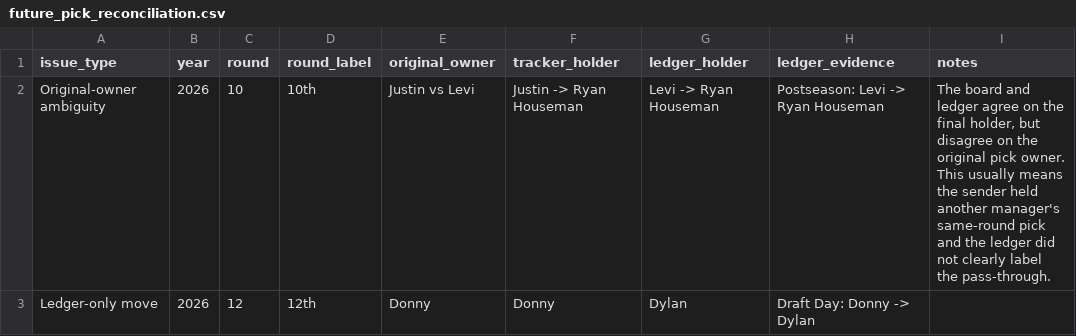
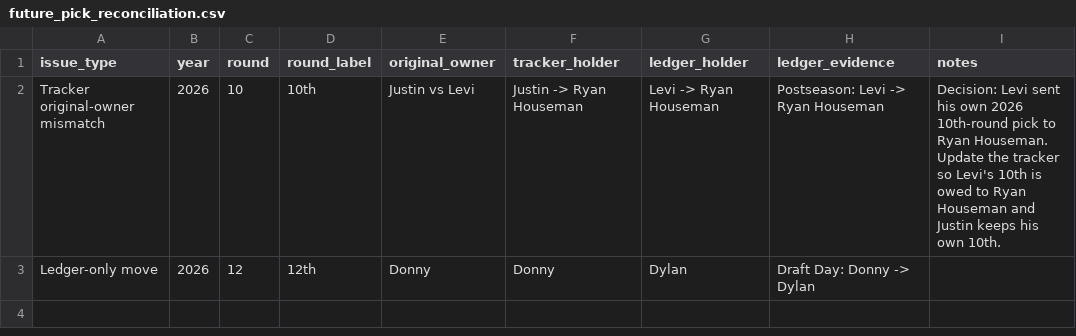
Before and after one commit to rdonlan/draft-fpl, a CSV file: data/analysis/future-picks/future_pick_reconciliation.csv, drawn as a sheet.

```diff
--- a/data/analysis/future-picks/future_pick_reconciliation.csv
+++ b/data/analysis/future-picks/future_pick_reconciliation.csv
@@ -1,3 +1,3 @@
 issue_type,year,round,round_label,original_owner,tracker_holder,ledger_holder,ledger_evidence,notes
-Original-owner ambiguity,2026,10,10th,Justin vs Levi,Justin -> Ryan Houseman,Levi -> Ryan Houseman,Postseason: Levi -> Ryan Houseman,"The board and ledger agree on the final holder, but disagree on the original pick owner. This usually means the sender held another manager's same-round pick and the ledger did not clearly label the pass-through."
+Tracker original-owner mismatch,2026,10,10th,Justin vs Levi,Justin -> Ryan Houseman,Levi -> Ryan Houseman,Postseason: Levi -> Ryan Houseman,Decision: Levi sent his own 2026 10th-round pick to Ryan Houseman. Update the tracker so Levi's 10th is owed to Ryan Houseman and Justin keeps his own 10th.
 Ledger-only move,2026,12,12th,Donny,Donny,Dylan,Draft Day: Donny -> Dylan,
```
Also changed, not shown: 2 other files.
